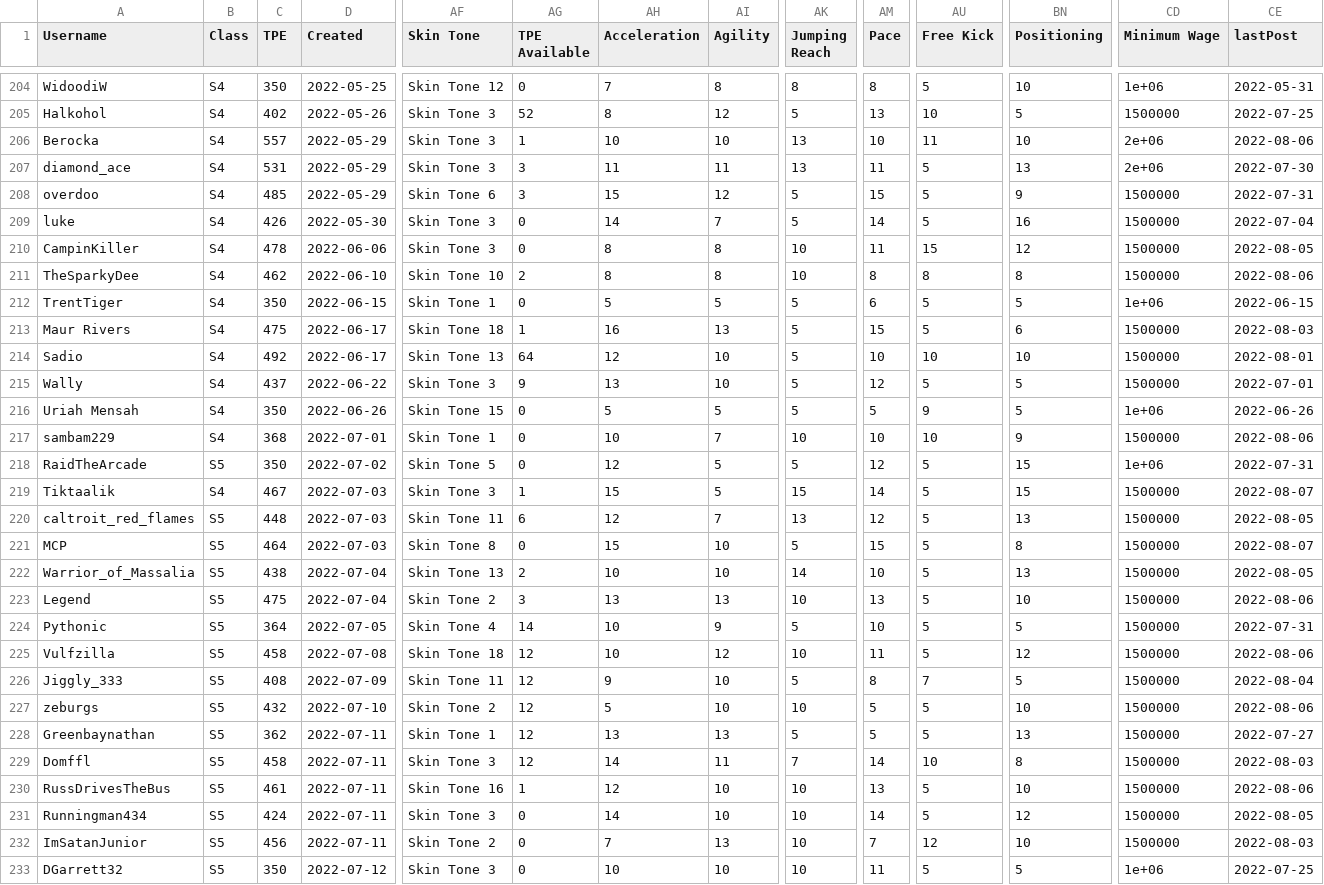
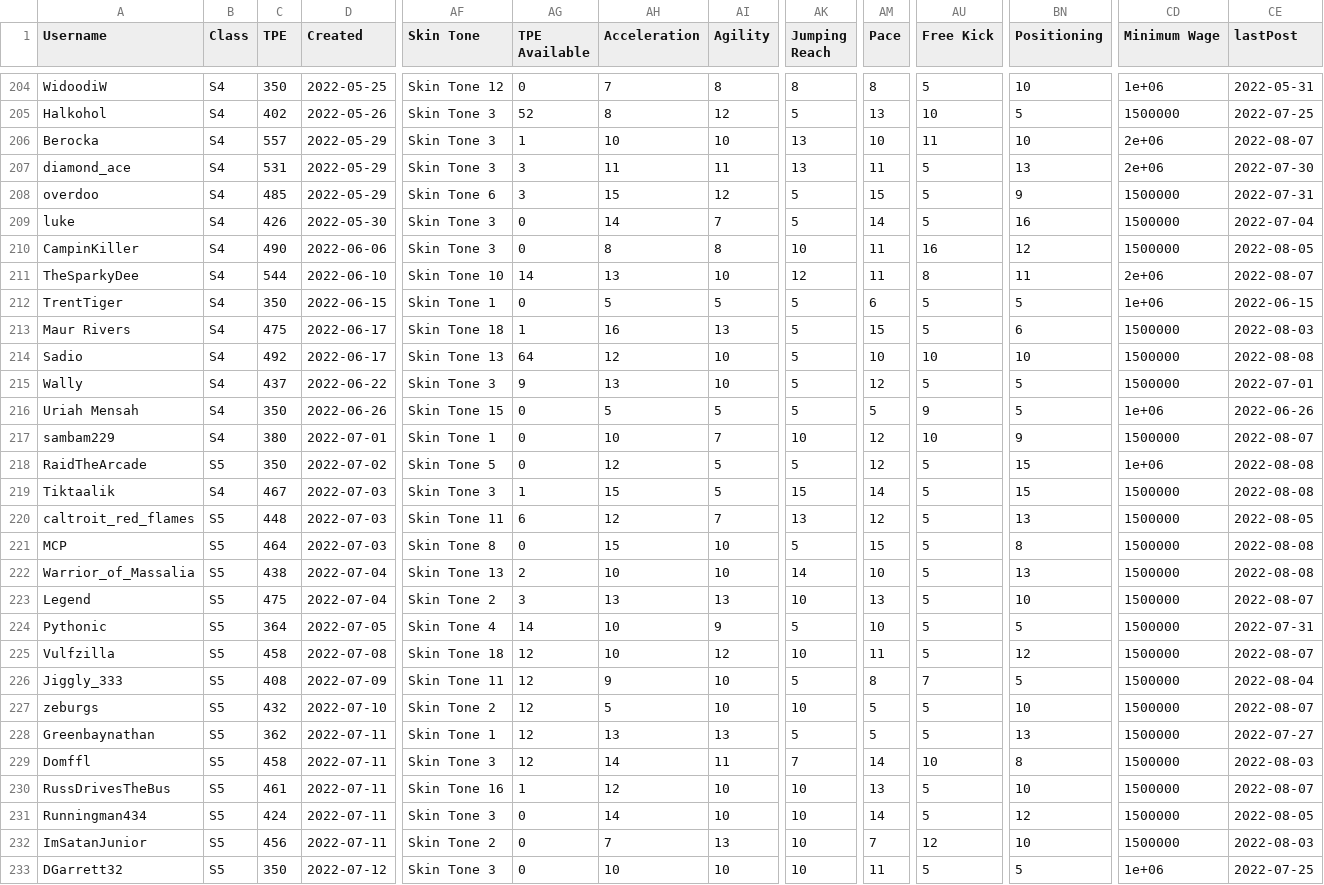
Before and after one commit to canadice/ssl-index, a CSV file: data/forumData.csv, drawn as a sheet; only a part is shown, gaps mark what is left out; the diff covers the shown part only; the diff names each change by its address in the sheet, - before the commit and + after, or states it on an @@ line.

```diff
--- a/data/forumData.csv
+++ b/data/forumData.csv
-CE206 (lastPost): 2022-08-06
+CE206 (lastPost): 2022-08-07
-C210 (TPE): 478
+C210 (TPE): 490
-AU210 (Free Kick): 15
+AU210 (Free Kick): 16
-C211 (TPE): 462
+C211 (TPE): 544
-AG211 (TPE Available): 2
+AG211 (TPE Available): 14
-AH211 (Acceleration): 8
+AH211 (Acceleration): 13
-AI211 (Agility): 8
+AI211 (Agility): 10
-AK211 (Jumping Reach): 10
+AK211 (Jumping Reach): 12
-AM211 (Pace): 8
+AM211 (Pace): 11
-BN211 (Positioning): 8
+BN211 (Positioning): 11
-CD211 (Minimum Wage): 1500000
+CD211 (Minimum Wage): 2e+06
-CE211 (lastPost): 2022-08-06
+CE211 (lastPost): 2022-08-07
-CE214 (lastPost): 2022-08-01
+CE214 (lastPost): 2022-08-08
-C217 (TPE): 368
+C217 (TPE): 380
-AM217 (Pace): 10
+AM217 (Pace): 12
-CE217 (lastPost): 2022-08-06
+CE217 (lastPost): 2022-08-07
-CE218 (lastPost): 2022-07-31
+CE218 (lastPost): 2022-08-08
-CE219 (lastPost): 2022-08-07
+CE219 (lastPost): 2022-08-08
-CE221 (lastPost): 2022-08-07
+CE221 (lastPost): 2022-08-08
-CE222 (lastPost): 2022-08-05
+CE222 (lastPost): 2022-08-08
-CE223 (lastPost): 2022-08-06
+CE223 (lastPost): 2022-08-07
-CE225 (lastPost): 2022-08-06
+CE225 (lastPost): 2022-08-07
-CE227 (lastPost): 2022-08-06
+CE227 (lastPost): 2022-08-07
-CE230 (lastPost): 2022-08-06
+CE230 (lastPost): 2022-08-07
```
Also changed, not shown: 171 edited cells elsewhere in this file, 1 other file.
